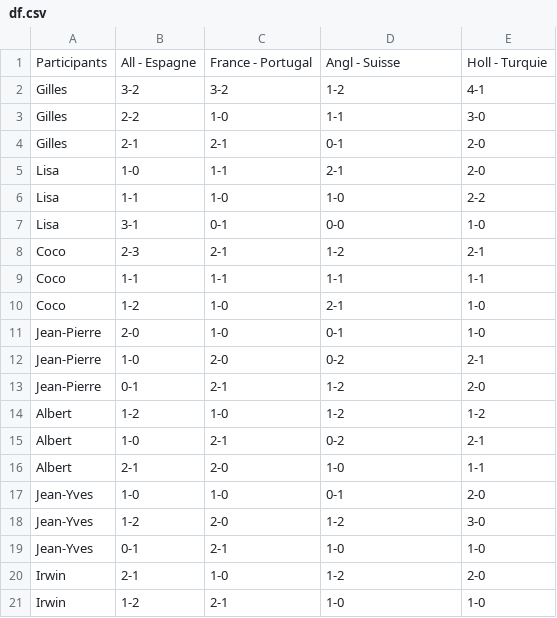
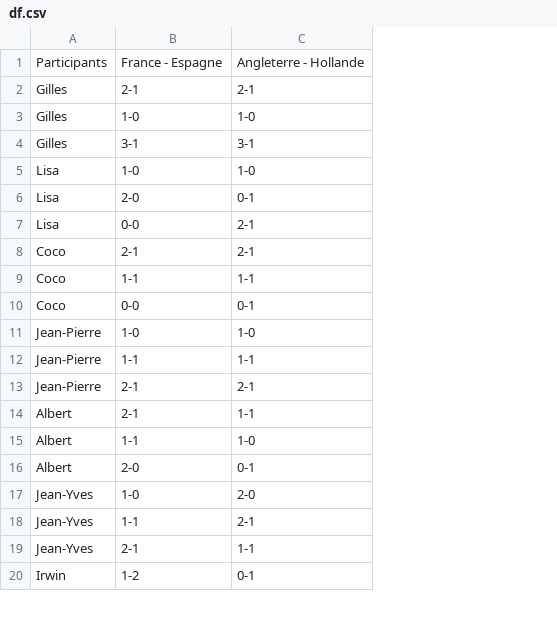
Before and after one commit to coraliegrobel/Classement, a CSV file: df.csv, drawn as a sheet; only a part is shown; removed rows and columns are numbered as before the commit, all else as after; the diff covers the shown part only; the diff names each change by its address in the sheet, - before the commit and + after, or states it on an @@ line.

```diff
--- a/df.csv
+++ b/df.csv
-column B, rows 1-4: All - Espagne | 3-2 | 2-2 | 2-1; rows 6-19: 1-1 | 3-1 | 2-3 | 1-1 | 1-2 | 2-0 | 1-0 | 0-1 | 1-2 | 1-0 | 2-1 | 1-0 | 1-2 | 0-1; row 21: 1-2
-column E, rows 1-4: Holl - Turquie | 4-1 | 3-0 | 2-0; rows 6-19: 2-2 | 1-0 | 2-1 | 1-1 | 1-0 | 1-0 | 2-1 | 2-0 | 1-2 | 2-1 | 1-1 | 2-0 | 3-0 | 1-0; row 21: 1-0
-B1: France - Portugal
+B1: France - Espagne
-C1: Angl - Suisse
+C1: Angleterre - Hollande
-B2: 3-2
+B2: 2-1
-C2: 1-2
+C2: 2-1
-C3: 1-1
+C3: 1-0
-B4: 2-1
+B4: 3-1
-C4: 0-1
+C4: 3-1
-row 5: Lisa | 1-0 | 1-1 | 2-1 | 2-0
-B6: 0-1
+B6: 2-0
-C6: 0-0
+C6: 0-1
+row 7: Lisa | 0-0 | 2-1
-C8: 1-2
+C8: 2-1
-B10: 1-0
+B10: 0-0
-C10: 2-1
+C10: 0-1
-C11: 0-1
+C11: 1-0
-B12: 2-0
+B12: 1-1
-C12: 0-2
+C12: 1-1
-C13: 1-2
+C13: 2-1
-B14: 1-0
+B14: 2-1
-C14: 1-2
+C14: 1-1
-B15: 2-1
+B15: 1-1
-C15: 0-2
+C15: 1-0
-C16: 1-0
+C16: 0-1
-C17: 0-1
+C17: 2-0
-B18: 2-0
+B18: 1-1
-C18: 1-2
+C18: 2-1
-C19: 1-0
+C19: 1-1
-row 20: Irwin | 2-1 | 1-0 | 1-2 | 2-0
-B20: 2-1
+B20: 1-2
-C20: 1-0
+C20: 0-1
```
Also changed, not shown: 17 added rows, 7 removed rows and 46 edited cells elsewhere in this file, 1 other file.
